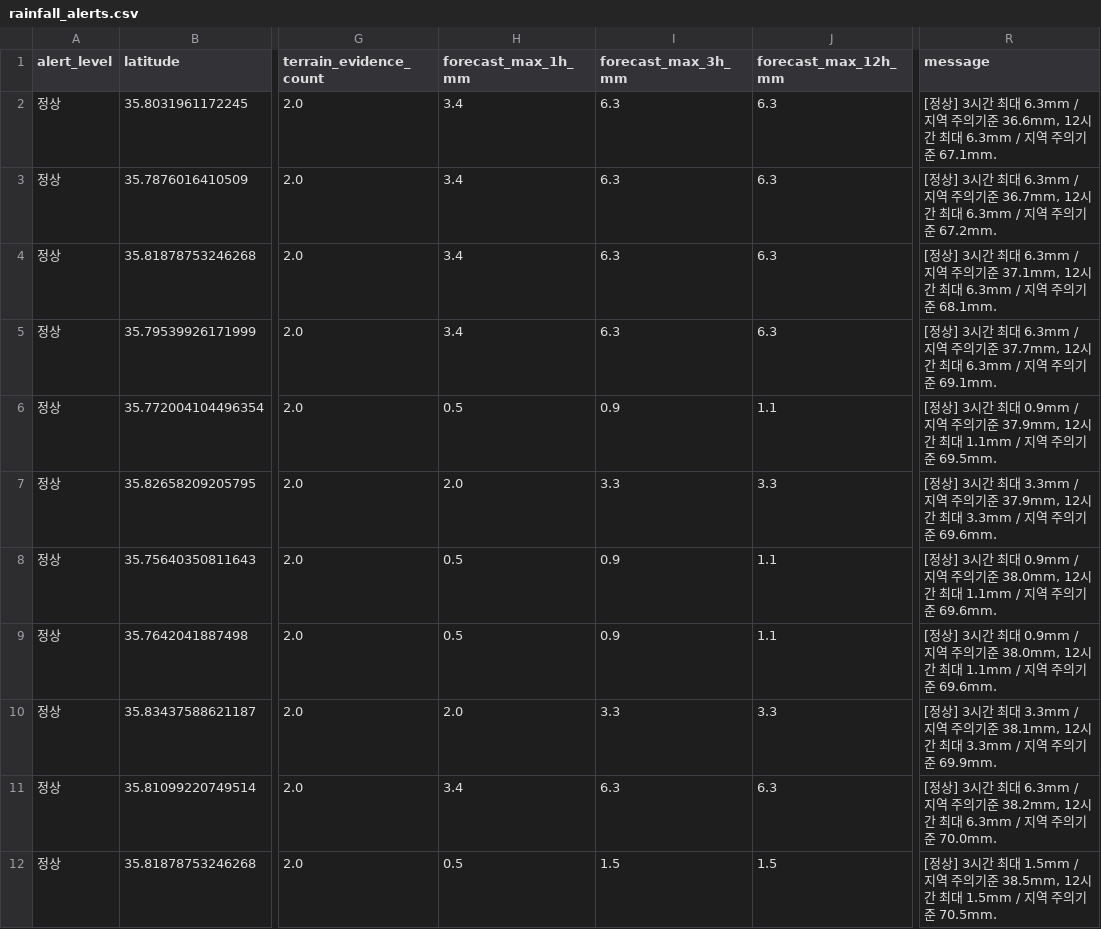
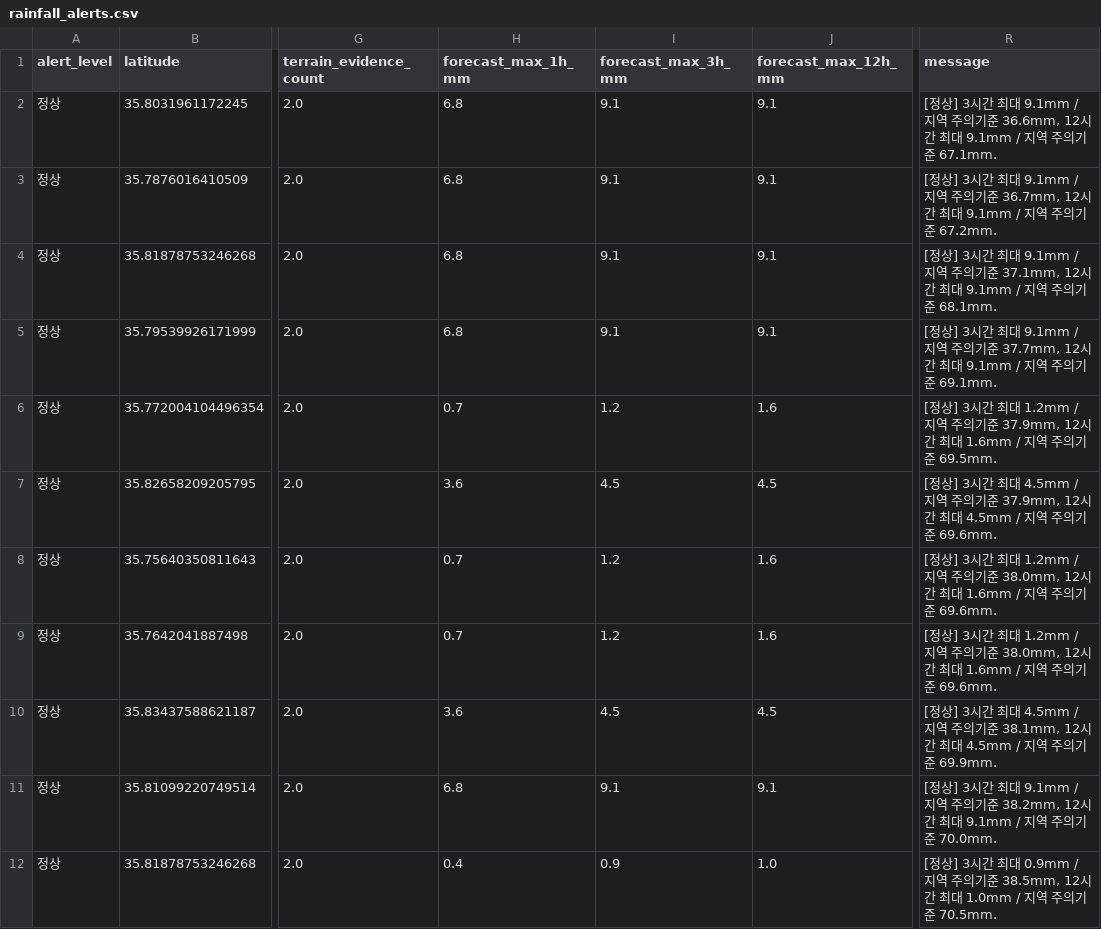
Before and after one commit to jdoyun4/disaster-alert-jeonju, a CSV file: cloud/docs/rainfall_alerts.csv, drawn as a sheet; only a part is shown, gaps mark what is left out; the diff covers the shown part only; the diff names each change by its address in the sheet, - before the commit and + after, or states it on an @@ line.

```diff
--- a/cloud/docs/rainfall_alerts.csv
+++ b/cloud/docs/rainfall_alerts.csv
-H2:H5 (forecast_max_1h_mm): 3.4
+H2:H5 (forecast_max_1h_mm): 6.8
-I2:I5 (forecast_max_3h_mm): 6.3
+I2:I5 (forecast_max_3h_mm): 9.1
-J2:J5 (forecast_max_12h_mm): 6.3
+J2:J5 (forecast_max_12h_mm): 9.1
-R2 (message): …최대 6.3mm / 지역 주의기준 36.6mm, 12시간 최대 6.3mm / 지역…
+R2 (message): …최대 9.1mm / 지역 주의기준 36.6mm, 12시간 최대 9.1mm / 지역…
-R3 (message): …최대 6.3mm / 지역 주의기준 36.7mm, 12시간 최대 6.3mm / 지역…
+R3 (message): …최대 9.1mm / 지역 주의기준 36.7mm, 12시간 최대 9.1mm / 지역…
-R4 (message): …최대 6.3mm / 지역 주의기준 37.1mm, 12시간 최대 6.3mm / 지역…
+R4 (message): …최대 9.1mm / 지역 주의기준 37.1mm, 12시간 최대 9.1mm / 지역…
-R5 (message): …최대 6.3mm / 지역 주의기준 37.7mm, 12시간 최대 6.3mm / 지역…
+R5 (message): …최대 9.1mm / 지역 주의기준 37.7mm, 12시간 최대 9.1mm / 지역…
-H6 (forecast_max_1h_mm): 0.5
+H6 (forecast_max_1h_mm): 0.7
-I6 (forecast_max_3h_mm): 0.9
+I6 (forecast_max_3h_mm): 1.2
-J6 (forecast_max_12h_mm): 1.1
+J6 (forecast_max_12h_mm): 1.6
-R6 (message): …최대 0.9mm / 지역 주의기준 37.9mm, 12시간 최대 1.1mm / 지역…
+R6 (message): …최대 1.2mm / 지역 주의기준 37.9mm, 12시간 최대 1.6mm / 지역…
-H7 (forecast_max_1h_mm): 2.0
+H7 (forecast_max_1h_mm): 3.6
-I7 (forecast_max_3h_mm): 3.3
+I7 (forecast_max_3h_mm): 4.5
-J7 (forecast_max_12h_mm): 3.3
+J7 (forecast_max_12h_mm): 4.5
-R7 (message): …최대 3.3mm / 지역 주의기준 37.9mm, 12시간 최대 3.3mm / 지역…
+R7 (message): …최대 4.5mm / 지역 주의기준 37.9mm, 12시간 최대 4.5mm / 지역…
-H8:H9 (forecast_max_1h_mm): 0.5
+H8:H9 (forecast_max_1h_mm): 0.7
-I8:I9 (forecast_max_3h_mm): 0.9
+I8:I9 (forecast_max_3h_mm): 1.2
-J8:J9 (forecast_max_12h_mm): 1.1
+J8:J9 (forecast_max_12h_mm): 1.6
-R8:R9 (message): …최대 0.9mm / 지역 주의기준 38.0mm, 12시간 최대 1.1mm / 지역…
+R8:R9 (message): …최대 1.2mm / 지역 주의기준 38.0mm, 12시간 최대 1.6mm / 지역…
-H10 (forecast_max_1h_mm): 2.0
+H10 (forecast_max_1h_mm): 3.6
-I10 (forecast_max_3h_mm): 3.3
+I10 (forecast_max_3h_mm): 4.5
-J10 (forecast_max_12h_mm): 3.3
+J10 (forecast_max_12h_mm): 4.5
-R10 (message): …최대 3.3mm / 지역 주의기준 38.1mm, 12시간 최대 3.3mm / 지역…
+R10 (message): …최대 4.5mm / 지역 주의기준 38.1mm, 12시간 최대 4.5mm / 지역…
-H11 (forecast_max_1h_mm): 3.4
+H11 (forecast_max_1h_mm): 6.8
-I11 (forecast_max_3h_mm): 6.3
+I11 (forecast_max_3h_mm): 9.1
-J11 (forecast_max_12h_mm): 6.3
+J11 (forecast_max_12h_mm): 9.1
-R11 (message): …최대 6.3mm / 지역 주의기준 38.2mm, 12시간 최대 6.3mm / 지역…
+R11 (message): …최대 9.1mm / 지역 주의기준 38.2mm, 12시간 최대 9.1mm / 지역…
-H12 (forecast_max_1h_mm): 0.5
+H12 (forecast_max_1h_mm): 0.4
-I12 (forecast_max_3h_mm): 1.5
+I12 (forecast_max_3h_mm): 0.9
-J12 (forecast_max_12h_mm): 1.5
+J12 (forecast_max_12h_mm): 1.0
-R12 (message): …최대 1.5mm / 지역 주의기준 38.5mm, 12시간 최대 1.5mm / 지역…
+R12 (message): …최대 0.9mm / 지역 주의기준 38.5mm, 12시간 최대 1.0mm / 지역…
```
Also changed, not shown: 56 edited cells elsewhere in this file, cloud/docs/historical_flood_validation.csv, cloud/docs/integrated_ground_flood_risk.csv, 28 other files.
